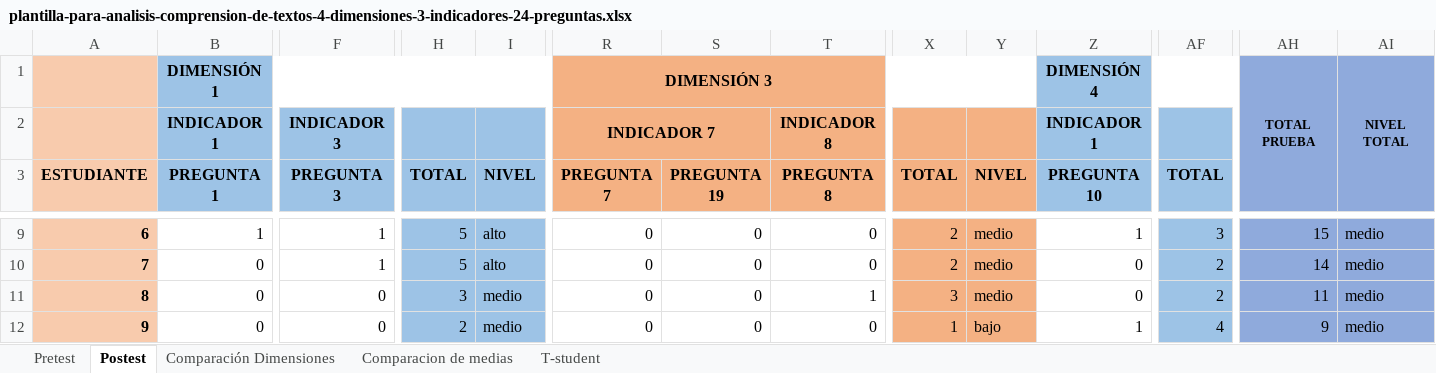
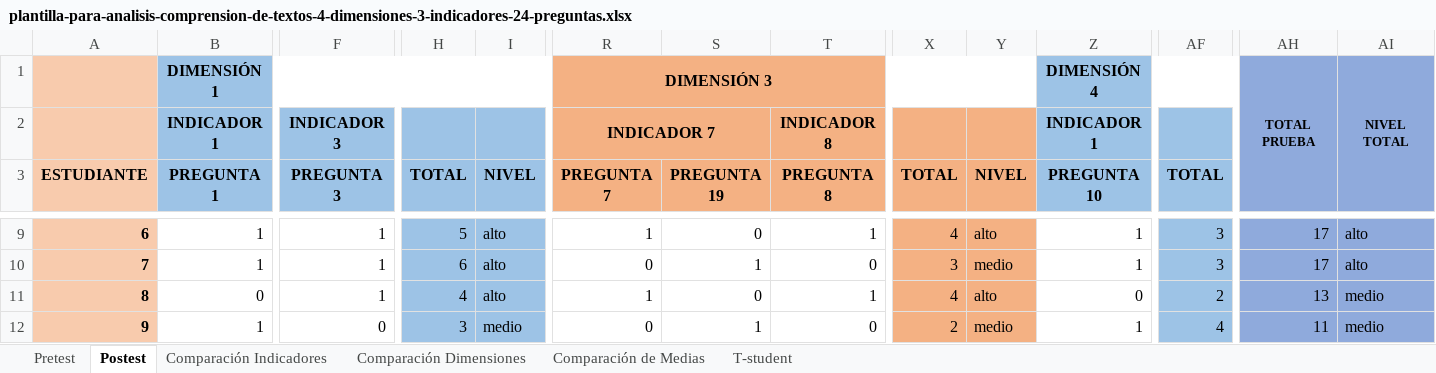
Before and after one commit to sucer/seminario-analisis-informacion, an Excel workbook: plantilla-para-analisis-comprension-de-textos-4-dimensiones-3-indicadores-24-preguntas.xlsx, sheet Postest, drawn as a sheet; only a part is shown, gaps mark what is left out; values as stored, in another font and other column widths than the file's, no borders; the diff covers the shown part only; the diff names each change by its address in the sheet, - before the commit and + after, or states it on an @@ line.

Commit message:
Se agregan las gráficas de comparación de indicadores

```diff
--- a/plantilla-para-analisis-comprension-de-textos-4-dimensiones-3-indicadores-24-preguntas.xlsx (sheet Postest)
+++ b/plantilla-para-analisis-comprension-de-textos-4-dimensiones-3-indicadores-24-preguntas.xlsx (sheet Postest)
-sheet tab: Comparacion de medias
+sheet tab: Comparación de Medias
+sheet tab: Comparación Indicadores
-R9 (PREGUNTA 7): 0
+R9 (PREGUNTA 7): 1
-T9 (PREGUNTA 8): 0
+T9 (PREGUNTA 8): 1
-X9 (TOTAL): 2
+X9 (TOTAL): 4
-Y9 (NIVEL): medio
+Y9 (NIVEL): alto
-AH9: 15
+AH9: 17
-AI9:AI10: medio
+AI9:AI10: alto
-B10 (PREGUNTA 1): 0
+B10 (PREGUNTA 1): 1
-H10 (TOTAL): 5
+H10 (TOTAL): 6
-S10 (PREGUNTA 19): 0
+S10 (PREGUNTA 19): 1
-X10 (TOTAL): 2
+X10 (TOTAL): 3
-Z10 (PREGUNTA 10): 0
+Z10 (PREGUNTA 10): 1
-AF10 (TOTAL): 2
+AF10 (TOTAL): 3
-AH10: 14
+AH10: 17
-F11 (PREGUNTA 3): 0
+F11 (PREGUNTA 3): 1
-H11 (TOTAL): 3
+H11 (TOTAL): 4
-I11 (NIVEL): medio
+I11 (NIVEL): alto
-R11 (PREGUNTA 7): 0
+R11 (PREGUNTA 7): 1
-X11 (TOTAL): 3
+X11 (TOTAL): 4
-Y11 (NIVEL): medio
+Y11 (NIVEL): alto
-AH11: 11
+AH11: 13
-B12 (PREGUNTA 1): 0
+B12 (PREGUNTA 1): 1
-H12 (TOTAL): 2
+H12 (TOTAL): 3
-S12 (PREGUNTA 19): 0
+S12 (PREGUNTA 19): 1
-X12 (TOTAL): 1
+X12 (TOTAL): 2
-Y12 (NIVEL): bajo
+Y12 (NIVEL): medio
-AH12: 9
+AH12: 11
```
Also changed, not shown: 3 added rows, 1 removed row and 188 edited cells elsewhere in this sheet, sheet Pretest, sheet Comparación Dimensiones, sheet Comparación de Medias, sheet T-student, charts or pictures, plantilla-para-analisis-comprension-de-textos-3-dimensiones-3-indicadores-18-preguntas.xlsx, plantilla-para-analisis-produccion-de-textos-3-dimensiones-4-indicadores.xlsx, 1 other file.
